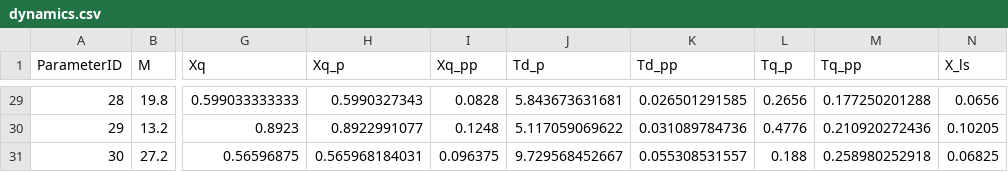
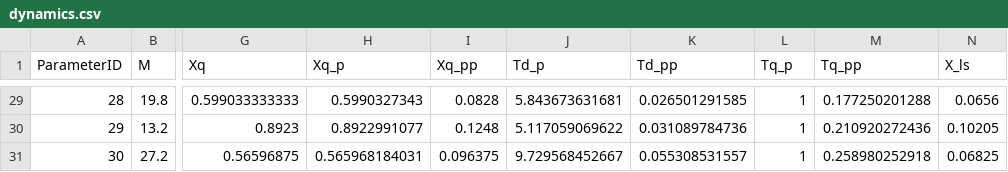
Before and after one commit to guilda-dev/guilda, a CSV file: _GUILDAobject/+network/@IEEJ_WEST30/night/component/gen-park/dynamics.csv, drawn as a sheet; only a part is shown, gaps mark what is left out; the diff covers the shown part only; the diff names each change by its address in the sheet, - before the commit and + after, or states it on an @@ line.

```diff
--- a/_GUILDAobject/+network/@IEEJ_WEST30/night/component/gen-park/dynamics.csv
+++ b/_GUILDAobject/+network/@IEEJ_WEST30/night/component/gen-park/dynamics.csv
-L29 (Tq_p): 0.2656
+L29 (Tq_p): 1
-L30 (Tq_p): 0.4776
+L30 (Tq_p): 1
-L31 (Tq_p): 0.188
+L31 (Tq_p): 1
```
Also changed, not shown: 27 edited cells elsewhere in this file, _GUILDAobject/+network/@IEEJ_WEST30/night/component/gen-park/main.csv, _GUILDAobject/+network/@IEEJ_WEST30/night/component/load-impedance/main.csv, 10 other files.
